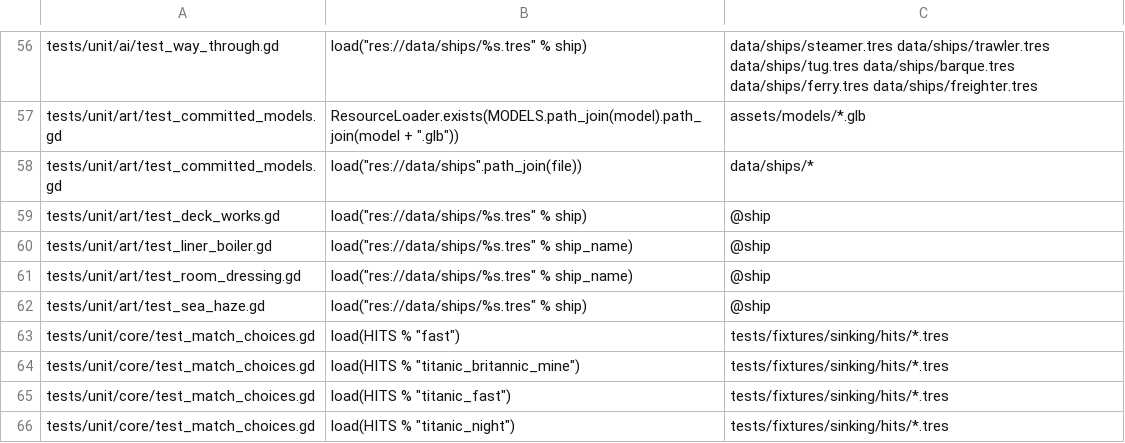
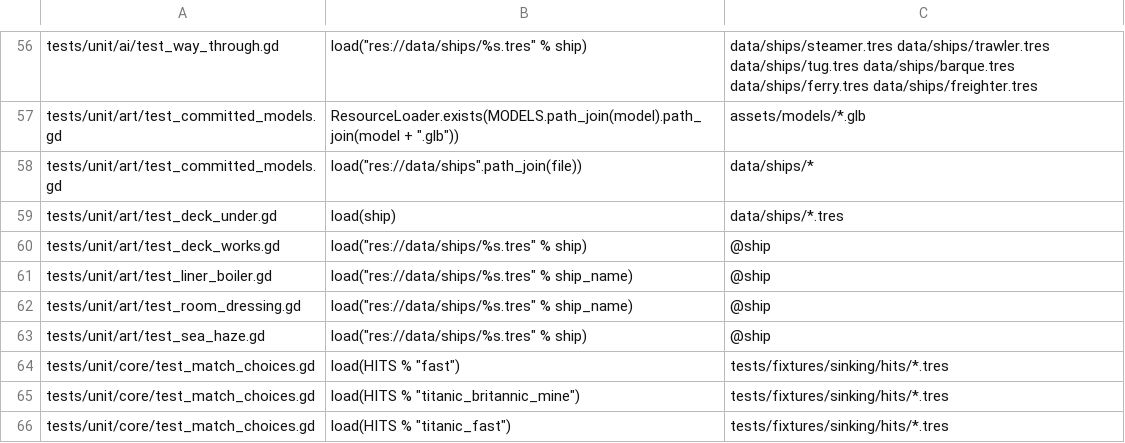
Before and after one commit to hanscanonico/sinking_ship, a TSV file: tools/load_sites.tsv, drawn as a sheet; only a part is shown, gaps mark what is left out; the shorter side is filled out with more unchanged rows; the diff names each change by its address in the sheet, - before the commit and + after, or states it on an @@ line.

```diff
--- a/tools/load_sites.tsv
+++ b/tools/load_sites.tsv
+row 59: tests/unit/art/test_deck_under.gd | load(ship) | data/ships/*.tres
```
Also changed, not shown: 3 other files.
